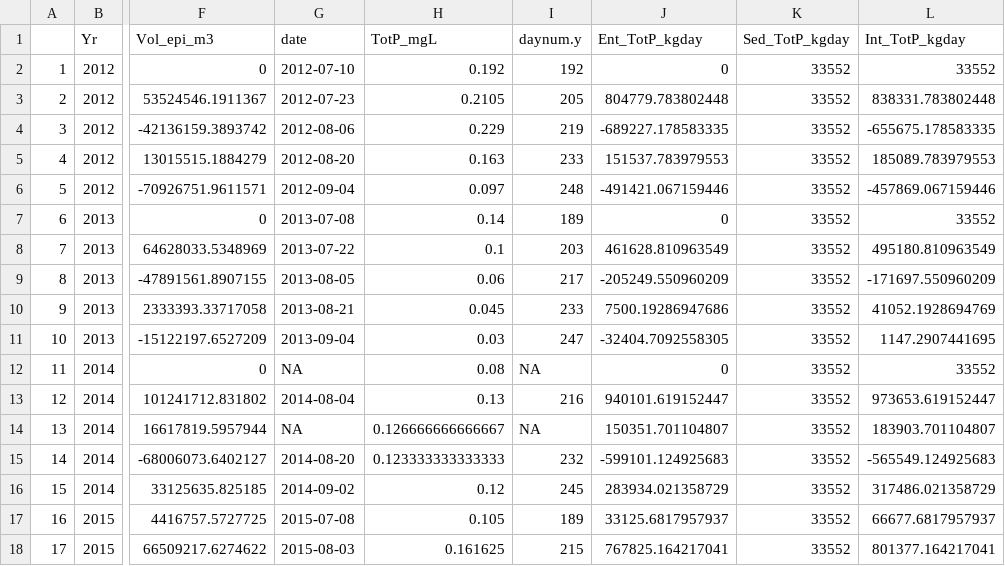
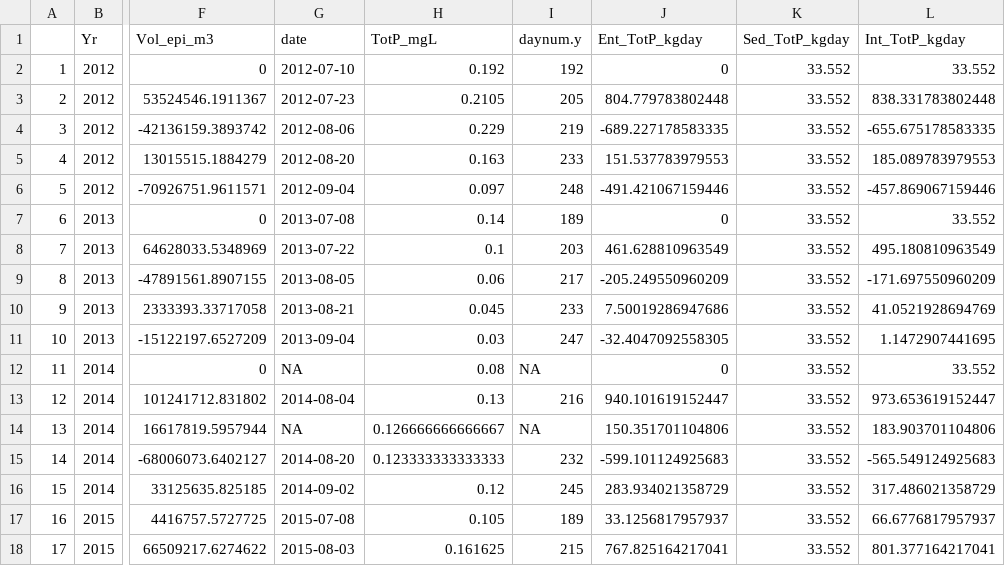
Before and after one commit to LAK-lady/LakeLegacyNP, a CSV file: Cleaned_data/Mendota_P_allint.csv, drawn as a sheet; only a part is shown, gaps mark what is left out; the diff covers the shown part only; the diff names each change by its address in the sheet, - before the commit and + after, or states it on an @@ line.

Commit message:
Updated filtered days and new data file

```diff
--- a/Cleaned_data/Mendota_P_allint.csv
+++ b/Cleaned_data/Mendota_P_allint.csv
-K2:K18 (Sed_TotP_kgday): 33552
+K2:K18 (Sed_TotP_kgday): 33.552
-L2 (Int_TotP_kgday): 33552
+L2 (Int_TotP_kgday): 33.552
-J3 (Ent_TotP_kgday): 804779.783802448
+J3 (Ent_TotP_kgday): 804.779783802448
-L3 (Int_TotP_kgday): 838331.783802448
+L3 (Int_TotP_kgday): 838.331783802448
-J4 (Ent_TotP_kgday): -689227.178583335
+J4 (Ent_TotP_kgday): -689.227178583335
-L4 (Int_TotP_kgday): -655675.178583335
+L4 (Int_TotP_kgday): -655.675178583335
-J5 (Ent_TotP_kgday): 151537.783979553
+J5 (Ent_TotP_kgday): 151.537783979553
-L5 (Int_TotP_kgday): 185089.783979553
+L5 (Int_TotP_kgday): 185.089783979553
-J6 (Ent_TotP_kgday): -491421.067159446
+J6 (Ent_TotP_kgday): -491.421067159446
-L6 (Int_TotP_kgday): -457869.067159446
+L6 (Int_TotP_kgday): -457.869067159446
-L7 (Int_TotP_kgday): 33552
+L7 (Int_TotP_kgday): 33.552
-J8 (Ent_TotP_kgday): 461628.810963549
+J8 (Ent_TotP_kgday): 461.628810963549
-L8 (Int_TotP_kgday): 495180.810963549
+L8 (Int_TotP_kgday): 495.180810963549
-J9 (Ent_TotP_kgday): -205249.550960209
+J9 (Ent_TotP_kgday): -205.249550960209
-L9 (Int_TotP_kgday): -171697.550960209
+L9 (Int_TotP_kgday): -171.697550960209
-J10 (Ent_TotP_kgday): 7500.19286947686
+J10 (Ent_TotP_kgday): 7.50019286947686
-L10 (Int_TotP_kgday): 41052.1928694769
+L10 (Int_TotP_kgday): 41.0521928694769
-J11 (Ent_TotP_kgday): -32404.7092558305
+J11 (Ent_TotP_kgday): -32.4047092558305
-L11 (Int_TotP_kgday): 1147.2907441695
+L11 (Int_TotP_kgday): 1.1472907441695
-L12 (Int_TotP_kgday): 33552
+L12 (Int_TotP_kgday): 33.552
-J13 (Ent_TotP_kgday): 940101.619152447
+J13 (Ent_TotP_kgday): 940.101619152447
-L13 (Int_TotP_kgday): 973653.619152447
+L13 (Int_TotP_kgday): 973.653619152447
-J14 (Ent_TotP_kgday): 150351.701104807
+J14 (Ent_TotP_kgday): 150.351701104806
-L14 (Int_TotP_kgday): 183903.701104807
+L14 (Int_TotP_kgday): 183.903701104806
-J15 (Ent_TotP_kgday): -599101.124925683
+J15 (Ent_TotP_kgday): -599.101124925683
-L15 (Int_TotP_kgday): -565549.124925683
+L15 (Int_TotP_kgday): -565.549124925683
-J16 (Ent_TotP_kgday): 283934.021358729
+J16 (Ent_TotP_kgday): 283.934021358729
-L16 (Int_TotP_kgday): 317486.021358729
+L16 (Int_TotP_kgday): 317.486021358729
-J17 (Ent_TotP_kgday): 33125.6817957937
+J17 (Ent_TotP_kgday): 33.1256817957937
-L17 (Int_TotP_kgday): 66677.6817957937
+L17 (Int_TotP_kgday): 66.6776817957937
-J18 (Ent_TotP_kgday): 767825.164217041
+J18 (Ent_TotP_kgday): 767.825164217041
-L18 (Int_TotP_kgday): 801377.164217041
+L18 (Int_TotP_kgday): 801.377164217041
```
Also changed, not shown: 51 edited cells elsewhere in this file, 1 other file.
